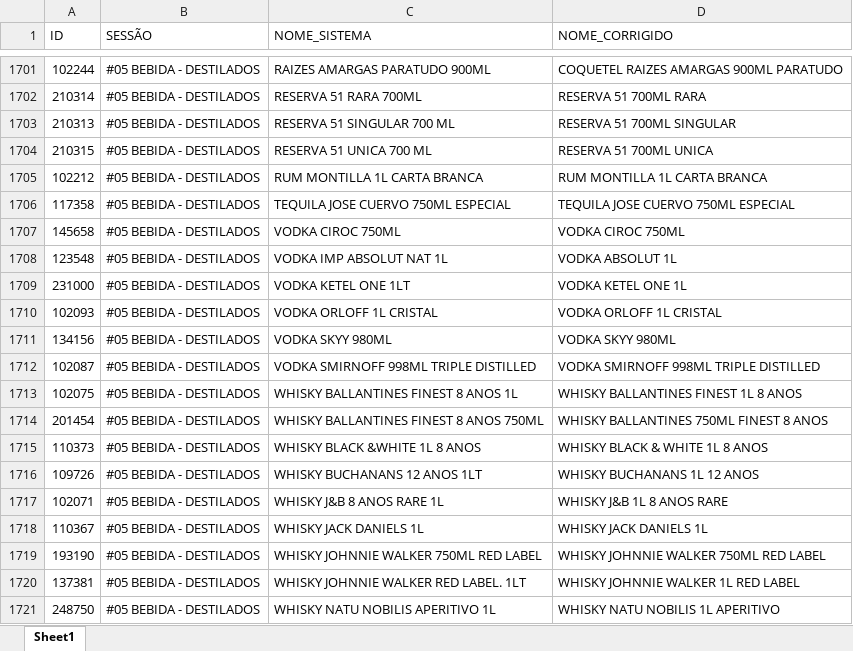
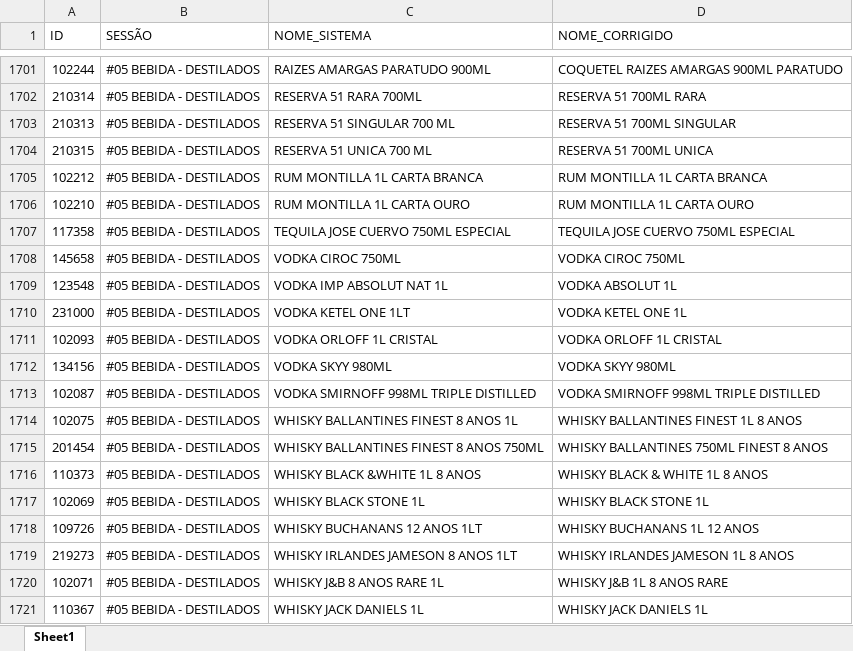
Before and after one commit to geisson/automacao_giro_ofertas, an Excel workbook: produtos_cadastrados.xlsx, sheet Sheet1, drawn as a sheet; only a part is shown, gaps mark what is left out; the shorter side is filled out with more unchanged rows; values as stored, in another font and other column widths than the file's, no cell formats; the diff names each change by its address in the sheet, - before the commit and + after, or states it on an @@ line.

```diff
--- a/produtos_cadastrados.xlsx (sheet Sheet1)
+++ b/produtos_cadastrados.xlsx (sheet Sheet1)
+row 1706: 102210 | #05 BEBIDA - DESTILADOS | RUM MONTILLA 1L CARTA OURO | RUM MONTILLA 1L CARTA OURO
+row 1717: 102069 | #05 BEBIDA - DESTILADOS | WHISKY BLACK STONE 1L | WHISKY BLACK STONE 1L
+row 1719: 219273 | #05 BEBIDA - DESTILADOS | WHISKY IRLANDES JAMESON 8 ANOS 1LT | WHISKY IRLANDES JAMESON 1L 8 ANOS
```
Also changed, not shown: cell formats, 4 other files.
